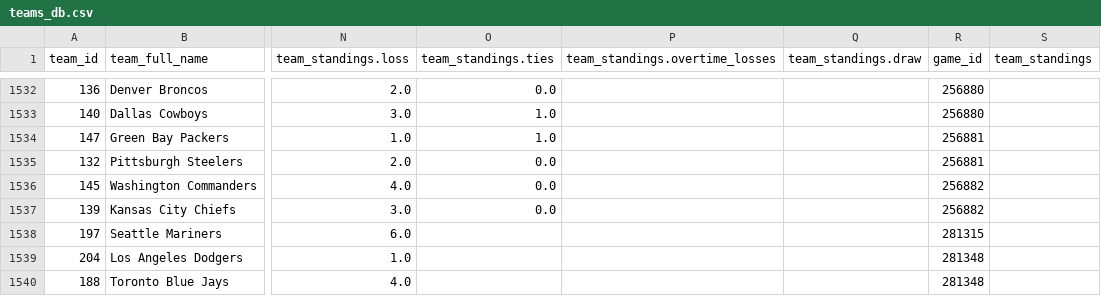
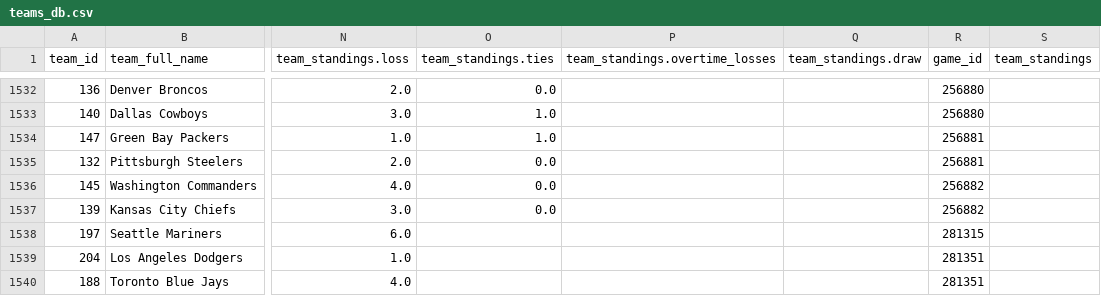
Before and after one commit to aaroncolesmith/data_action_network_clean, a CSV file: data/teams_db.csv, drawn as a sheet; only a part is shown, gaps mark what is left out; the diff names each change by its address in the sheet, - before the commit and + after, or states it on an @@ line.

Commit message:
Update data

```diff
--- a/data/teams_db.csv
+++ b/data/teams_db.csv
-R1539:R1540 (game_id): 281348
+R1539:R1540 (game_id): 281351
```
Also changed, not shown: 5 other files.
